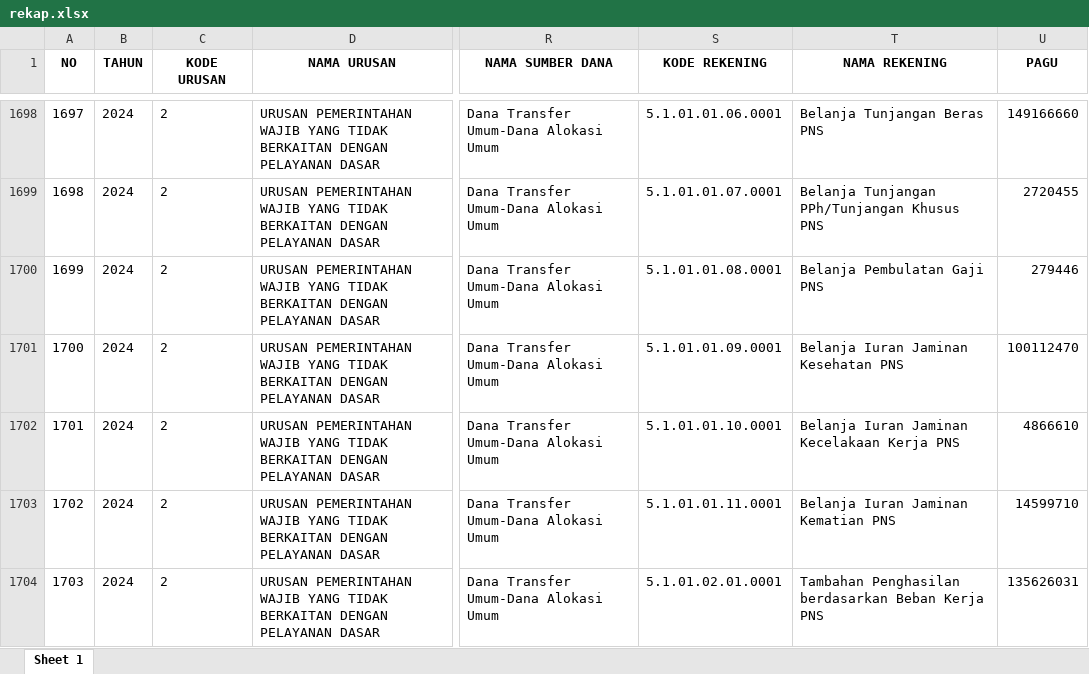
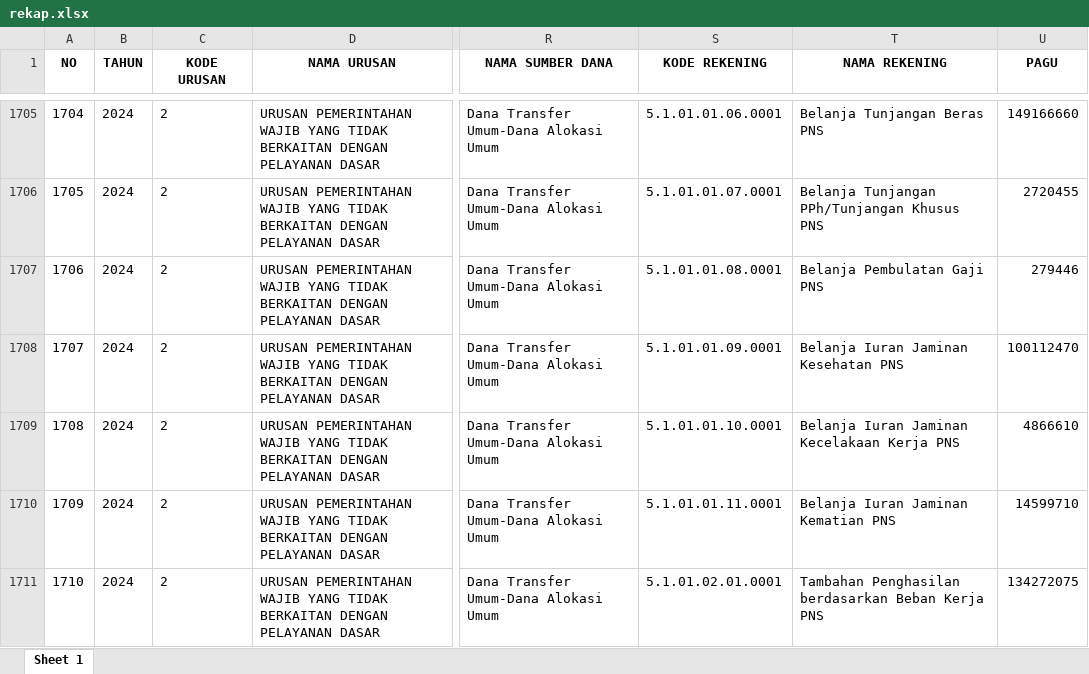
Before and after one commit to bpkadkabburu/sipd-ri, an Excel workbook: EXCEL/rekap.xlsx, sheet Sheet 1, drawn as a sheet; only a part is shown, gaps mark what is left out; values as stored, in another font and other column widths than the file's, no borders; addresses are those after the commit; the diff covers the shown part only; the diff names each change by its address in the sheet, - before the commit and + after, or states it on an @@ line.

```diff
--- a/EXCEL/rekap.xlsx (sheet Sheet 1)
+++ b/EXCEL/rekap.xlsx (sheet Sheet 1)
@@ column A (NO) renumbered from row 78 down @@
-U1711 (PAGU): 135626031
+U1711 (PAGU): 134272075
```
Also changed, not shown: 7 added rows and 50 edited cells elsewhere in this sheet, 11 other files.
